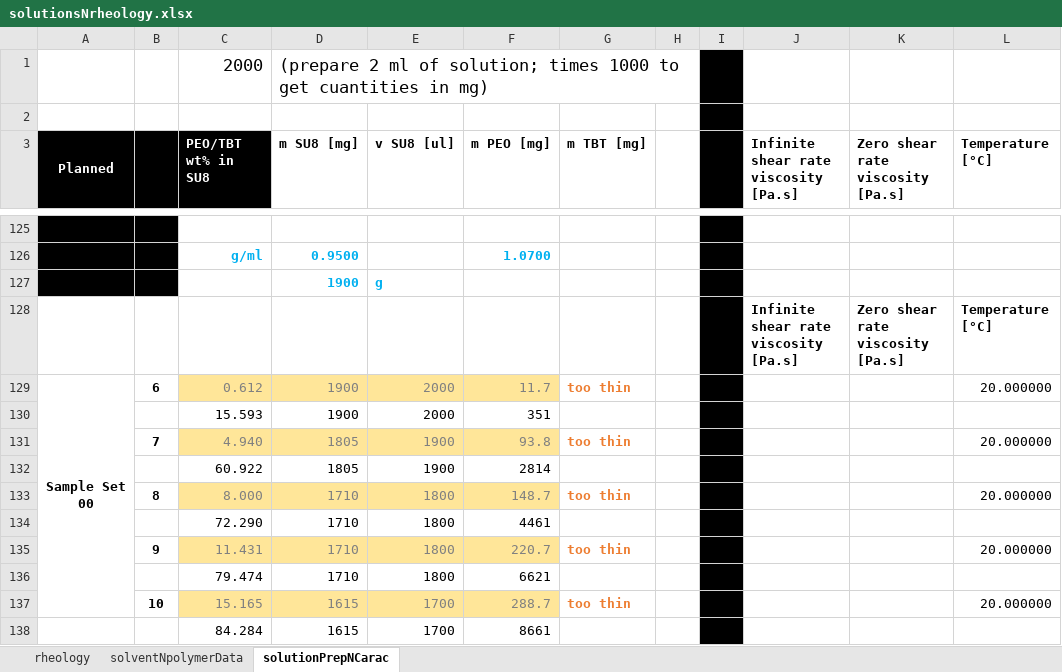
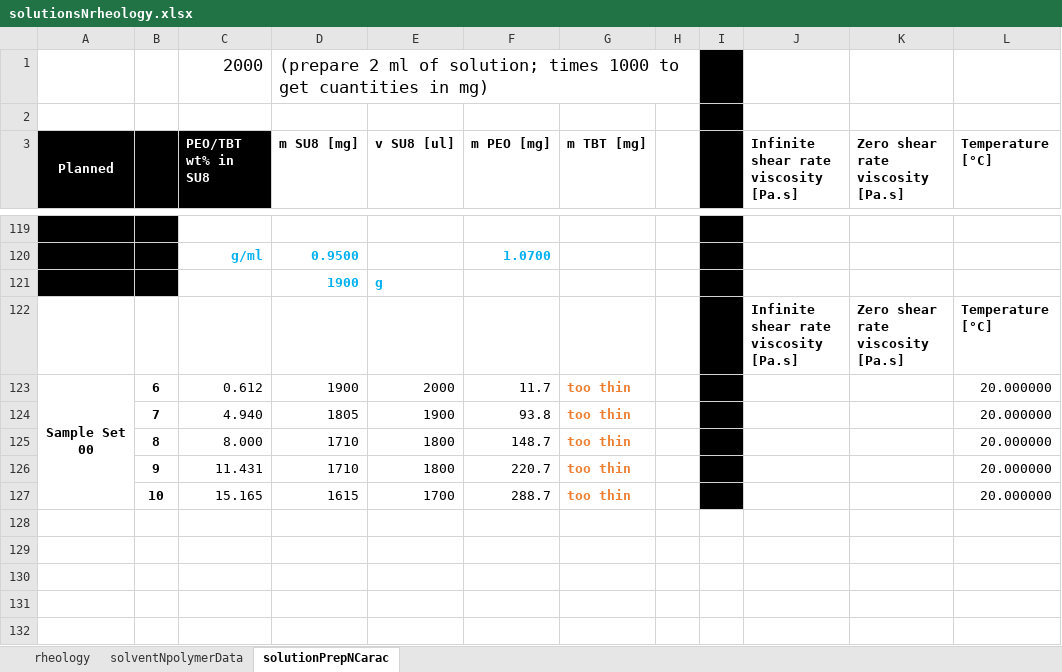
Before and after one commit to KiraSensei13/MNT_ITESM_Thesis, an Excel workbook: Viscosity/solutionsNrheology.xlsx, sheet solutionPrepNCarac, drawn as a sheet; only a part is shown, gaps mark what is left out; values as stored, in another font and other column widths than the file's, no borders; removed rows and columns are numbered as before the commit, all else as after; the diff covers the shown part only; the diff names each change by its address in the sheet, - before the commit and + after, or states it on an @@ line.

```diff
--- a/Viscosity/solutionsNrheology.xlsx (sheet solutionPrepNCarac)
+++ b/Viscosity/solutionsNrheology.xlsx (sheet solutionPrepNCarac)
@@ C123:F123 fill: #FFE699 → none, text colour: #808080 → black @@
-row 130:  |  | 15.593 | 1900 | 2000 | 351
@@ C124:F124 fill: #FFE699 → none, text colour: #808080 → black @@
-row 132:  |  | 60.922 | 1805 | 1900 | 2814
@@ C125:F125 fill: #FFE699 → none, text colour: #808080 → black @@
-row 134:  |  | 72.290 | 1710 | 1800 | 4461
@@ C126:F126 fill: #FFE699 → none, text colour: #808080 → black @@
-row 136:  |  | 79.474 | 1710 | 1800 | 6621
@@ C127:F127 fill: #FFE699 → none, text colour: #808080 → black @@
-row 138:  |  | 84.284 | 1615 | 1700 | 8661
```
Also changed, not shown: 14 added rows, 20 removed rows and 10 edited cells elsewhere in this sheet, formulas that keep their value.
